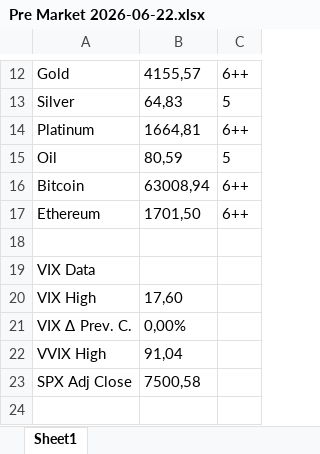
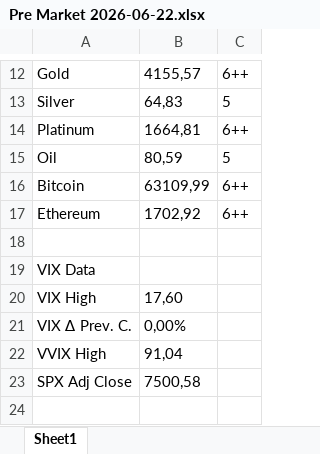
Before and after one commit to DanielHirsch77/DanielHirsch77.github.io, an Excel workbook: market-prep/Pre Market 2026-06-22.xlsx, sheet Sheet1, drawn as a sheet; only a part is shown, gaps mark what is left out; values as stored, in another font and other column widths than the file's, no borders; the diff names each change by its address in the sheet, - before the commit and + after, or states it on an @@ line.

Commit message:
Pre Market Mon 2026-06-22

```diff
--- a/market-prep/Pre Market 2026-06-22.xlsx (sheet Sheet1)
+++ b/market-prep/Pre Market 2026-06-22.xlsx (sheet Sheet1)
-B16: 63008,94
+B16: 63109,99
-B17: 1701,50
+B17: 1702,92
```
Also changed, not shown: 1 other file.
